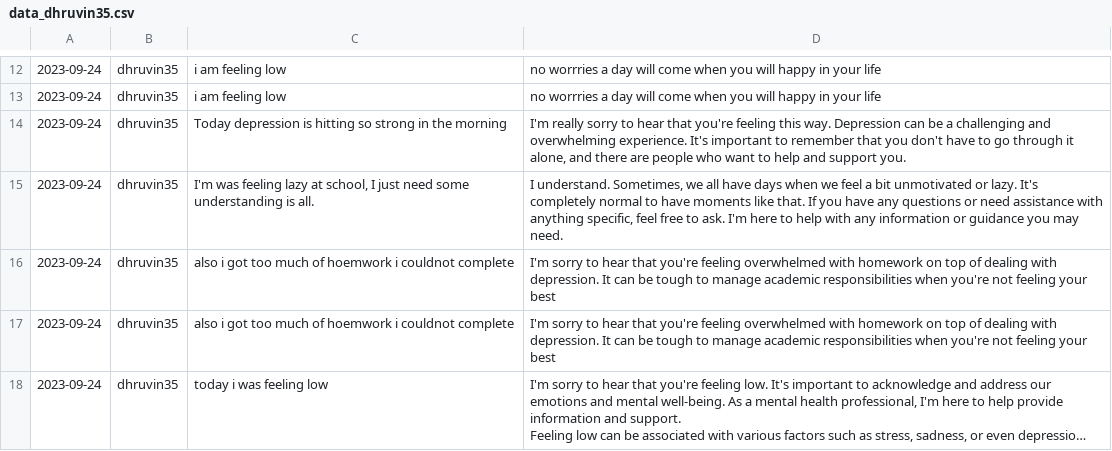
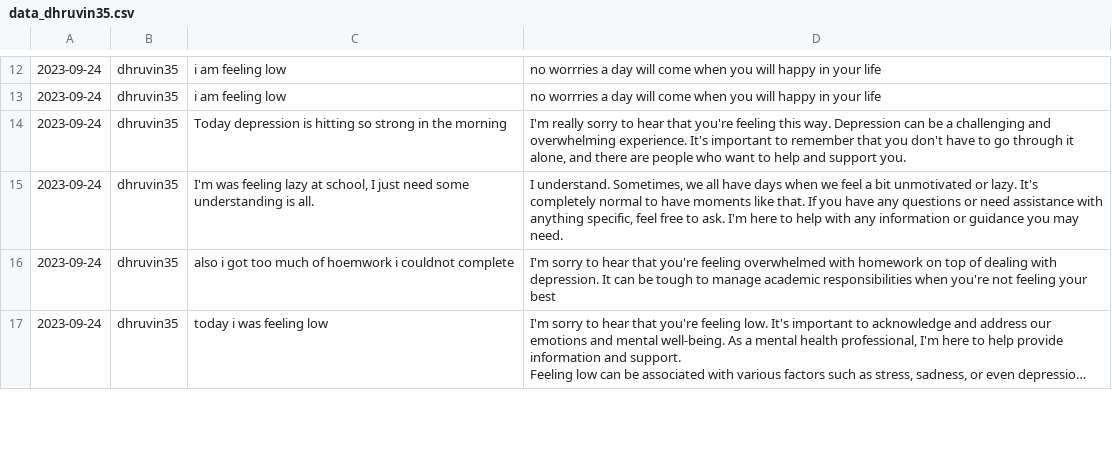
Before and after one commit to DevanshAshar/Kernel-Krushers_TechnoThriveYash, a CSV file: backend/csv_files/data_dhruvin35.csv, drawn as a sheet; only a part is shown, gaps mark what is left out; long unchanged cells end in …; removed rows and columns are numbered as before the commit, all else as after; the diff covers the shown part only; the diff names each change by its address in the sheet, - before the commit and + after, or states it on an @@ line.

```diff
--- a/backend/csv_files/data_dhruvin35.csv
+++ b/backend/csv_files/data_dhruvin35.csv
-row 17: 2023-09-24 | dhruvin35 | also i got too much of hoemwork i couldnot complete | I'm sorry to hear that you're feeling overwhelmed with homework on top of dealing with depression. It can be tough to manage academic responsibilities when you're not feeling your best
```
Also changed, not shown: 1 added row and 4 edited cells elsewhere in this file, 9 other files.
